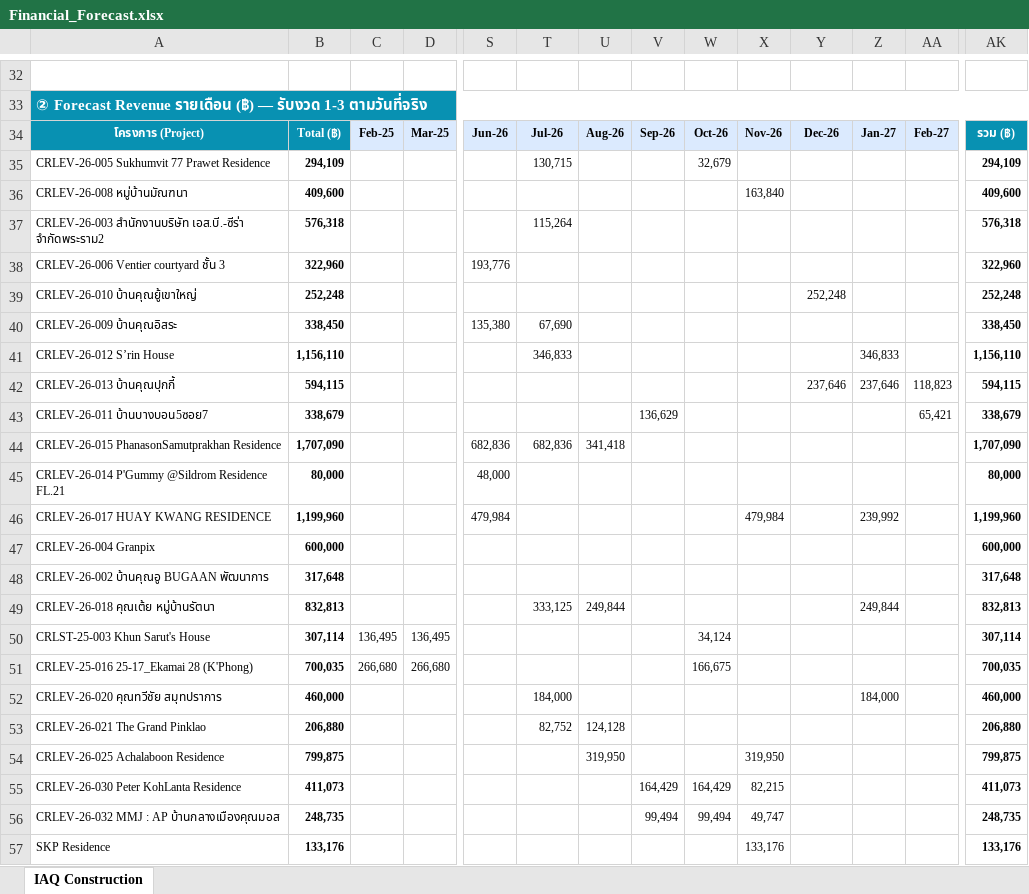
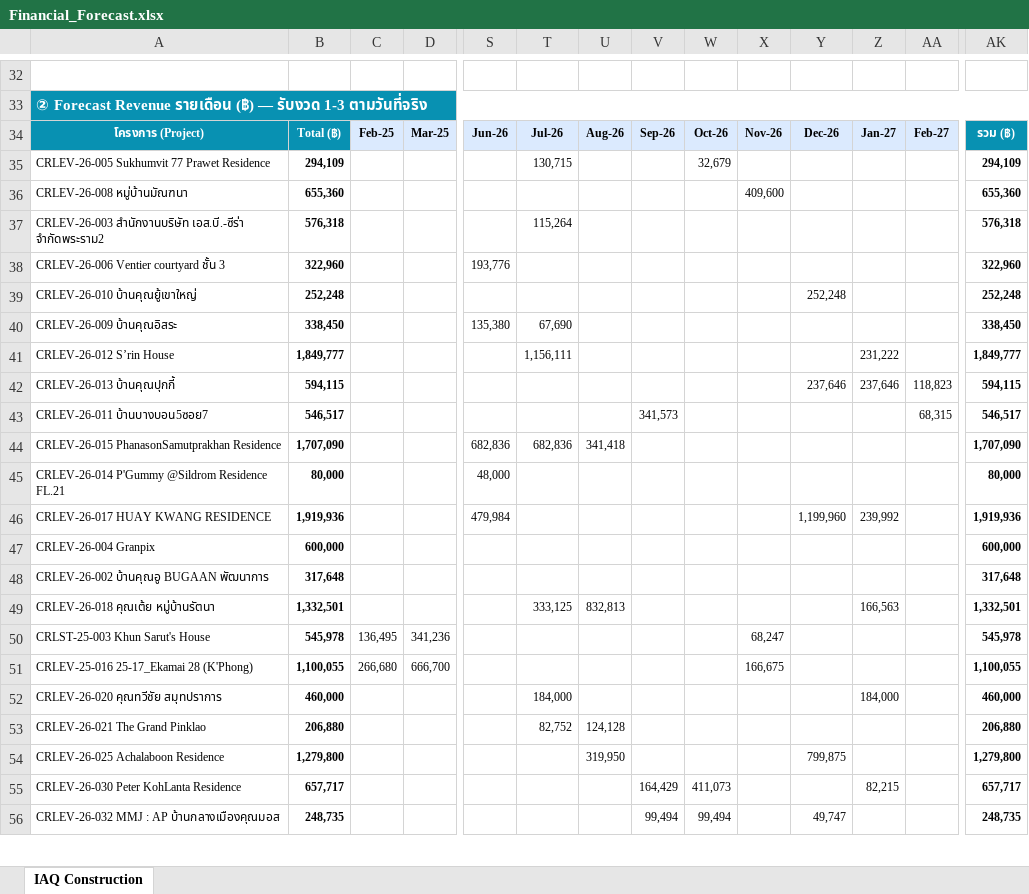
Before and after one commit to wyuwachotiphan-crypto/CM-Dashborad, an Excel workbook: Financial_Forecast.xlsx, sheet IAQ Construction, drawn as a sheet; only a part is shown, gaps mark what is left out; values as stored, in another font and other column widths than the file's, no borders; removed rows and columns are numbered as before the commit, all else as after; rows hold the shown columns only; the diff covers the shown part only; the diff names each change by its address in the sheet, - before the commit and + after, or states it on an @@ line.

```diff
--- a/Financial_Forecast.xlsx (sheet IAQ Construction)
+++ b/Financial_Forecast.xlsx (sheet IAQ Construction)
-B36: 409,600
+B36: 655,360
-X36: 163,840
+X36: 409,600
-AK36: 409,600
+AK36: 655,360
-B41: 1,156,110
+B41: 1,849,777
-T41: 346,833
+T41: 1,156,111
-Z41: 346,833
+Z41: 231,222
-AK41: 1,156,110
+AK41: 1,849,777
-B43: 338,679
+B43: 546,517
-V43: 136,629
+V43: 341,573
-AA43: 65,421
+AA43: 68,315
-AK43: 338,679
+AK43: 546,517
-B46: 1,199,960
+B46: 1,919,936
-X46: 479,984
+X46: (empty)
-Y46: (empty)
+Y46: 1,199,960
-AK46: 1,199,960
+AK46: 1,919,936
-B49: 832,813
+B49: 1,332,501
-U49: 249,844
+U49: 832,813
-Z49: 249,844
+Z49: 166,563
-AK49: 832,813
+AK49: 1,332,501
-row 50: CRLST-25-003 Khun Sarut's House | 307,114 | 136,495 | 136,495 |  |  |  |  | 34,124 |  |  |  |  | 307,114
-row 51: CRLEV-25-016 25-17_Ekamai 28 (K'Phong) | 700,035 | 266,680 | 266,680 |  |  |  |  | 166,675 |  |  |  |  | 700,035
+row 50: CRLST-25-003 Khun Sarut's House | 545,978 | 136,495 | 341,236 |  |  |  |  |  | 68,247 |  |  |  | 545,978
+row 51: CRLEV-25-016 25-17_Ekamai 28 (K'Phong) | 1,100,055 | 266,680 | 666,700 |  |  |  |  |  | 166,675 |  |  |  | 1,100,055
-B54: 799,875
+B54: 1,279,800
-X54: 319,950
+X54: (empty)
-Y54: (empty)
+Y54: 799,875
-AK54: 799,875
+AK54: 1,279,800
-row 55: CRLEV-26-030 Peter KohLanta Residence | 411,073 |  |  |  |  |  | 164,429 | 164,429 | 82,215 |  |  |  | 411,073
+row 55: CRLEV-26-030 Peter KohLanta Residence | 657,717 |  |  |  |  |  | 164,429 | 411,073 |  |  | 82,215 |  | 657,717
-X56: 49,747
+X56: (empty)
-Y56: (empty)
+Y56: 49,747
-row 57: SKP Residence | 133,176 |  |  |  |  |  |  |  | 133,176 |  |  |  | 133,176
```
Also changed, not shown: 5 added rows, 4 removed rows and 39 edited cells elsewhere in this sheet, 1 other file.
